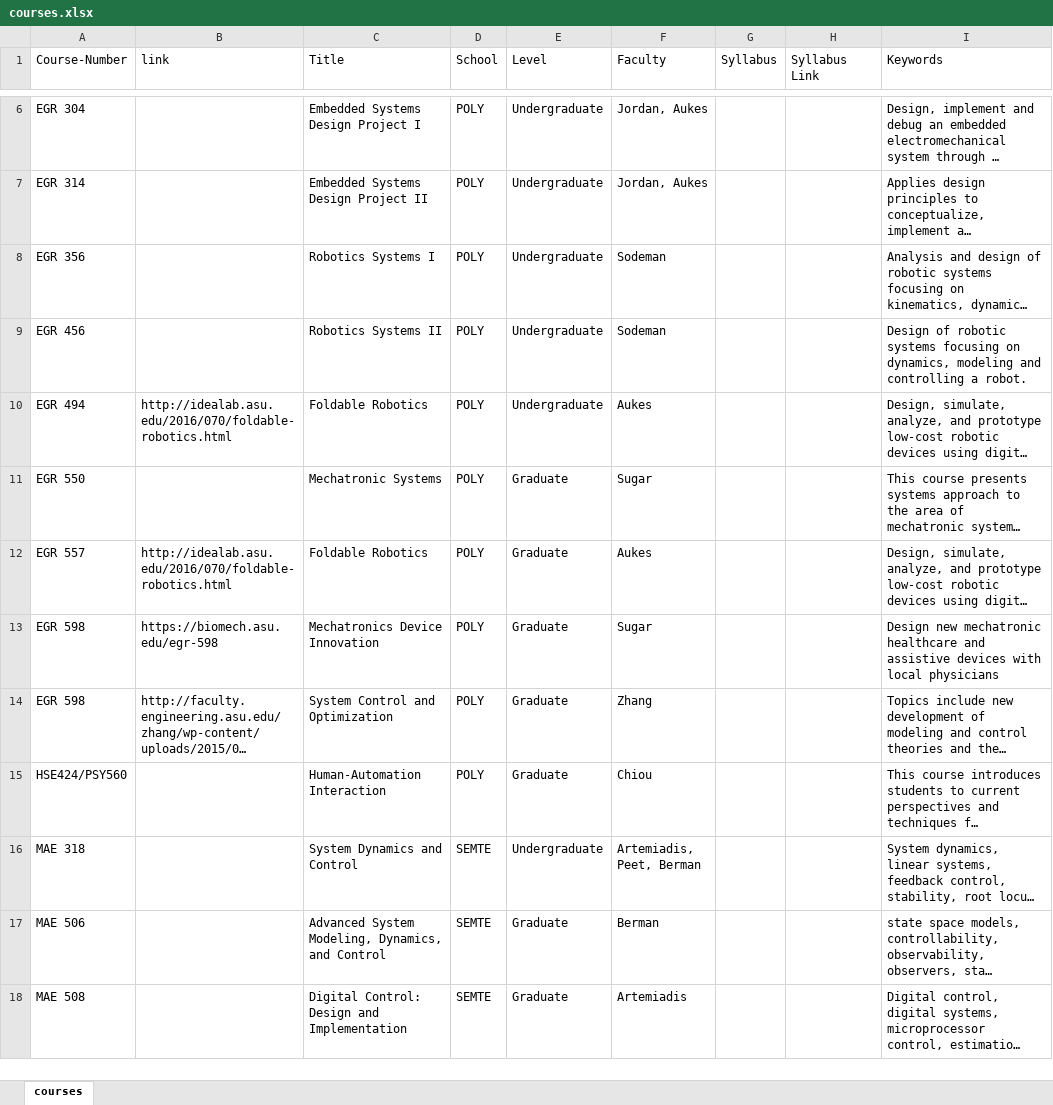
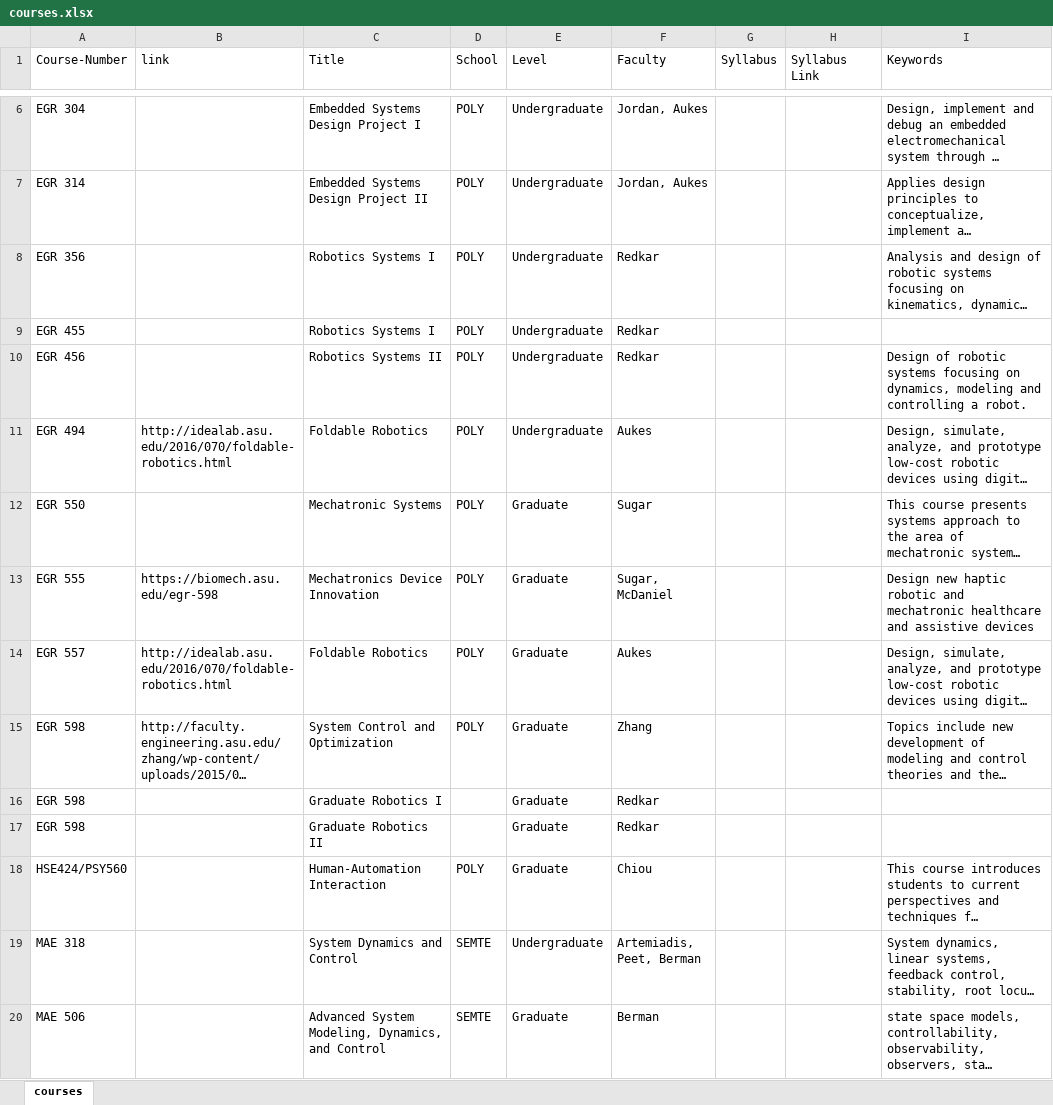
Before and after one commit to idealabasu/website_asurobotics, an Excel workbook: _data/courses.xlsx, sheet courses, drawn as a sheet; only a part is shown, gaps mark what is left out; the shorter side is filled out with more unchanged rows; long unchanged cells end in …; values as stored, in another font and other column widths than the file's, no borders; removed rows and columns are numbered as before the commit, all else as after; the diff names each change by its address in the sheet, - before the commit and + after, or states it on an @@ line.

```diff
--- a/_data/courses.xlsx (sheet courses)
+++ b/_data/courses.xlsx (sheet courses)
-F8 (Faculty): Sodeman
+F8 (Faculty): Redkar
+row 9: EGR 455 |  | Robotics Systems I | POLY | Undergraduate | Redkar
-F10 (Faculty): Sodeman
+F10 (Faculty): Redkar
+row 13: EGR 555 | https://biomech.asu.edu/egr-598 | Mechatronics Device Innovation | POLY | Graduate | Sugar, McDaniel |  |  | Design new haptic robotic and mechatronic healthcare and assistive devices
-row 13: EGR 598 | https://biomech.asu.edu/egr-598 | Mechatronics Device Innovation | POLY | Graduate | Sugar |  |  | Design new mechatronic healthcare and assistive devices with local physicians
+row 16: EGR 598 |  | Graduate Robotics I |  | Graduate | Redkar
+row 17: EGR 598 |  | Graduate Robotics II |  | Graduate | Redkar
```
Also changed, not shown: _data/faculty.xlsx, 13 other files.
